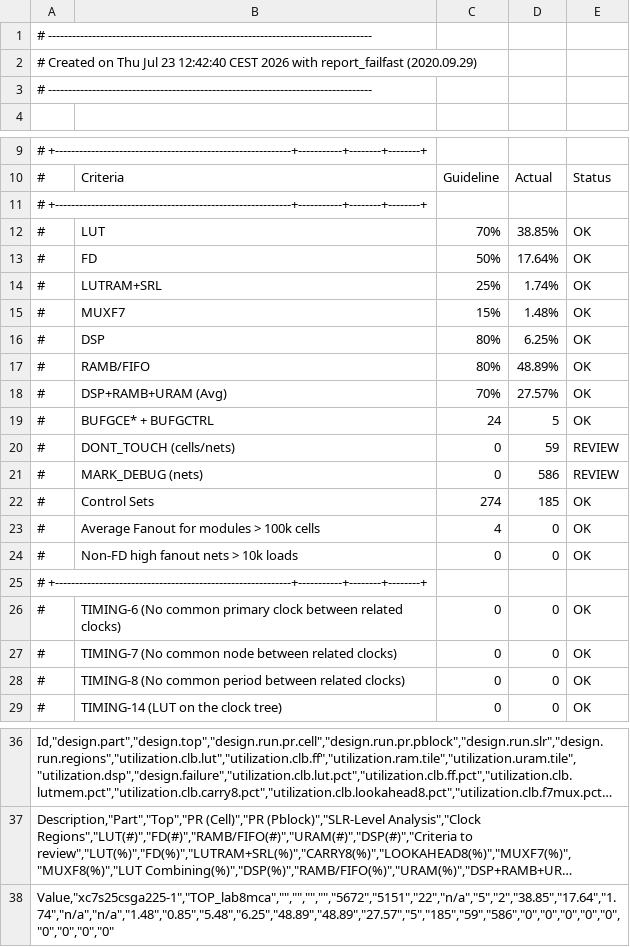
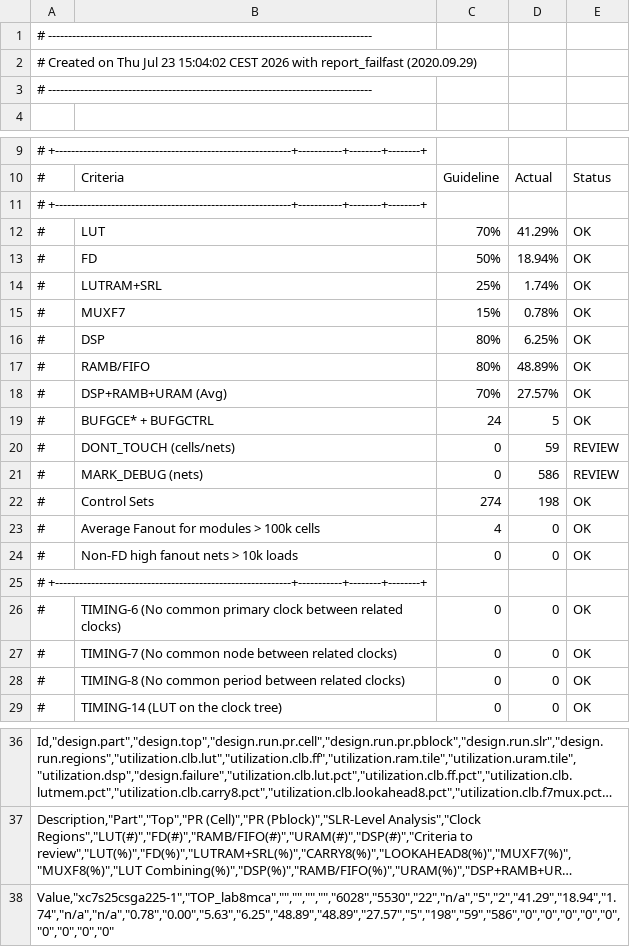
Before and after one commit to anmessin/Summer-School-2026-CAEN, a CSV file: projects/lab8mca/output/output/report.csv, drawn as a sheet; only a part is shown, gaps mark what is left out; long unchanged cells end in …; the diff names each change by its address in the sheet, - before the commit and + after, or states it on an @@ line.

Commit message:
feat(lab8): Finished lab8mca project
Co-authored-by: MessinAntonio <messinantonio13@gmail.com>

```diff
--- a/projects/lab8mca/output/output/report.csv
+++ b/projects/lab8mca/output/output/report.csv
-A2: …Jul 23 12:42:40 CEST 2026…
+A2: …Jul 23 15:04:02 CEST 2026…
-D12: 38.85%
+D12: 41.29%
-D13: 17.64%
+D13: 18.94%
-D15: 1.48%
+D15: 0.78%
-D22: 185
+D22: 198
-A38: Value,"xc7s25csga225-1","TOP_lab8mca","","","","","5672","5151","22","n/a","5","2","38.85","17.64","1.74","n/a","n/a","1.48","0.85","5.48","6.25","48.89","48.89","27.57","5","185","59","586","0","0","0","0","0","0","0","0","0"
+A38: Value,"xc7s25csga225-1","TOP_lab8mca","","","","","6028","5530","22","n/a","5","2","41.29","18.94","1.74","n/a","n/a","0.78","0.00","5.63","6.25","48.89","48.89","27.57","5","198","59","586","0","0","0","0","0","0","0","0","0"
```
Also changed, not shown: 30 other files.
